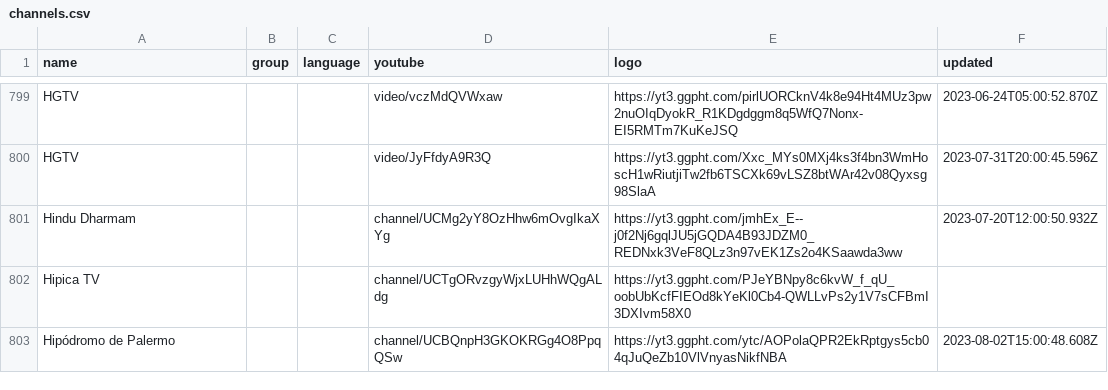
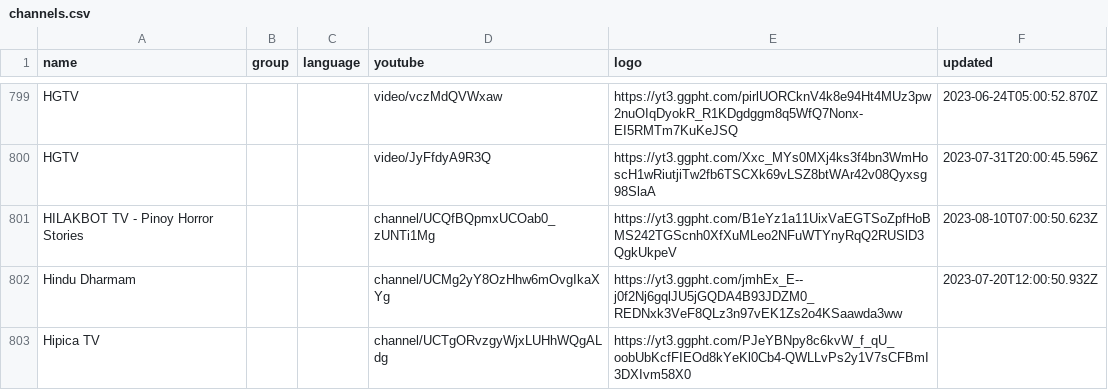
Before and after one commit to Navezjt/Navez-ST, a CSV file: channels.csv, drawn as a sheet; only a part is shown, gaps mark what is left out; the shorter side is filled out with more unchanged rows; the diff names each change by its address in the sheet, - before the commit and + after, or states it on an @@ line.

```diff
--- a/channels.csv
+++ b/channels.csv
+row 801: HILAKBOT TV - Pinoy Horror Stories |  |  | channel/UCQfBQpmxUCOab0_zUNTi1Mg | https://yt3.ggpht.com/B1eYz1a11UixVaEGTSoZpfHoBMS242TGScnh0XfXuMLeo2NFuWTYnyRqQ2RUSlD3QgkUkpeV | 2023-08-10T07:00:50.623Z
```
